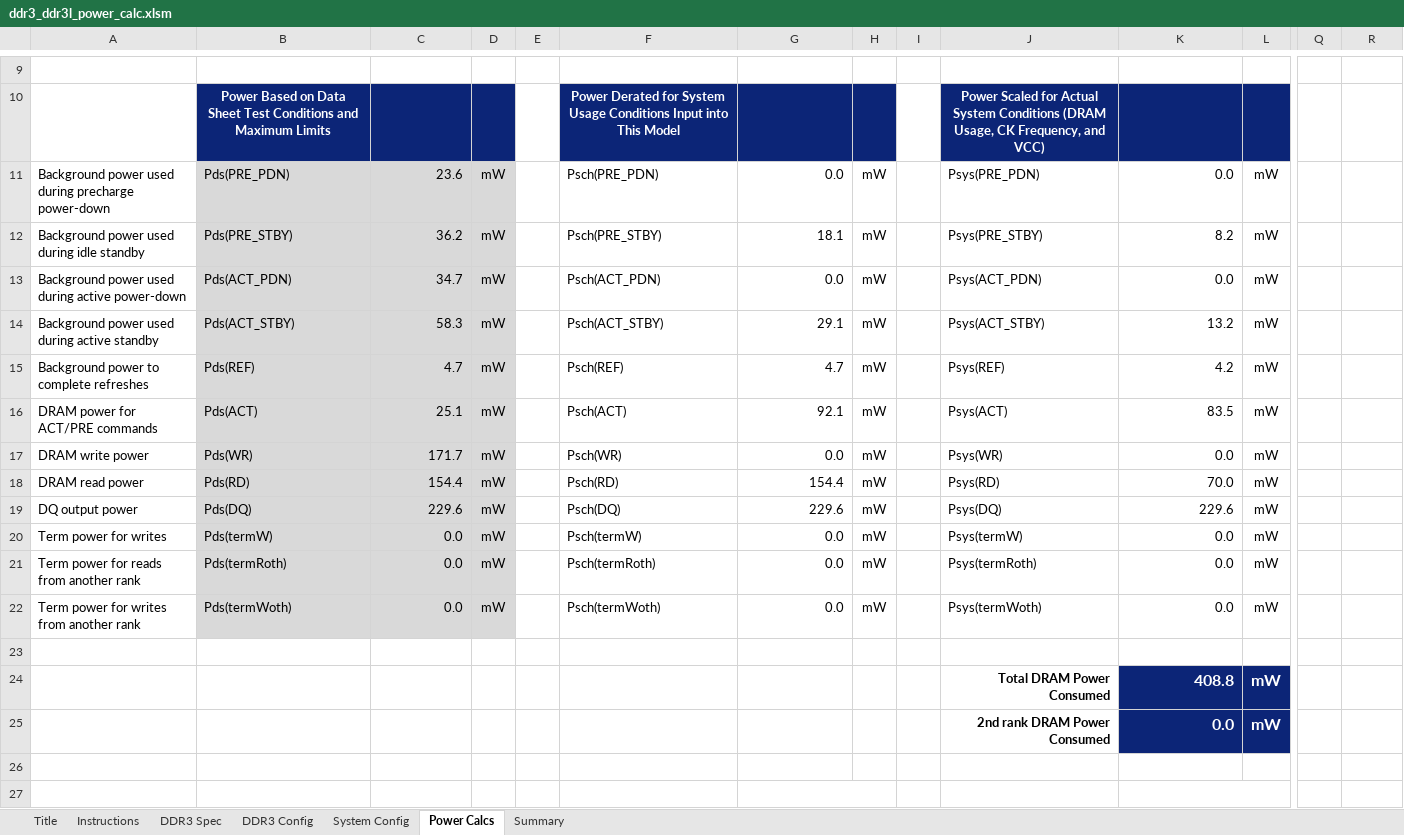
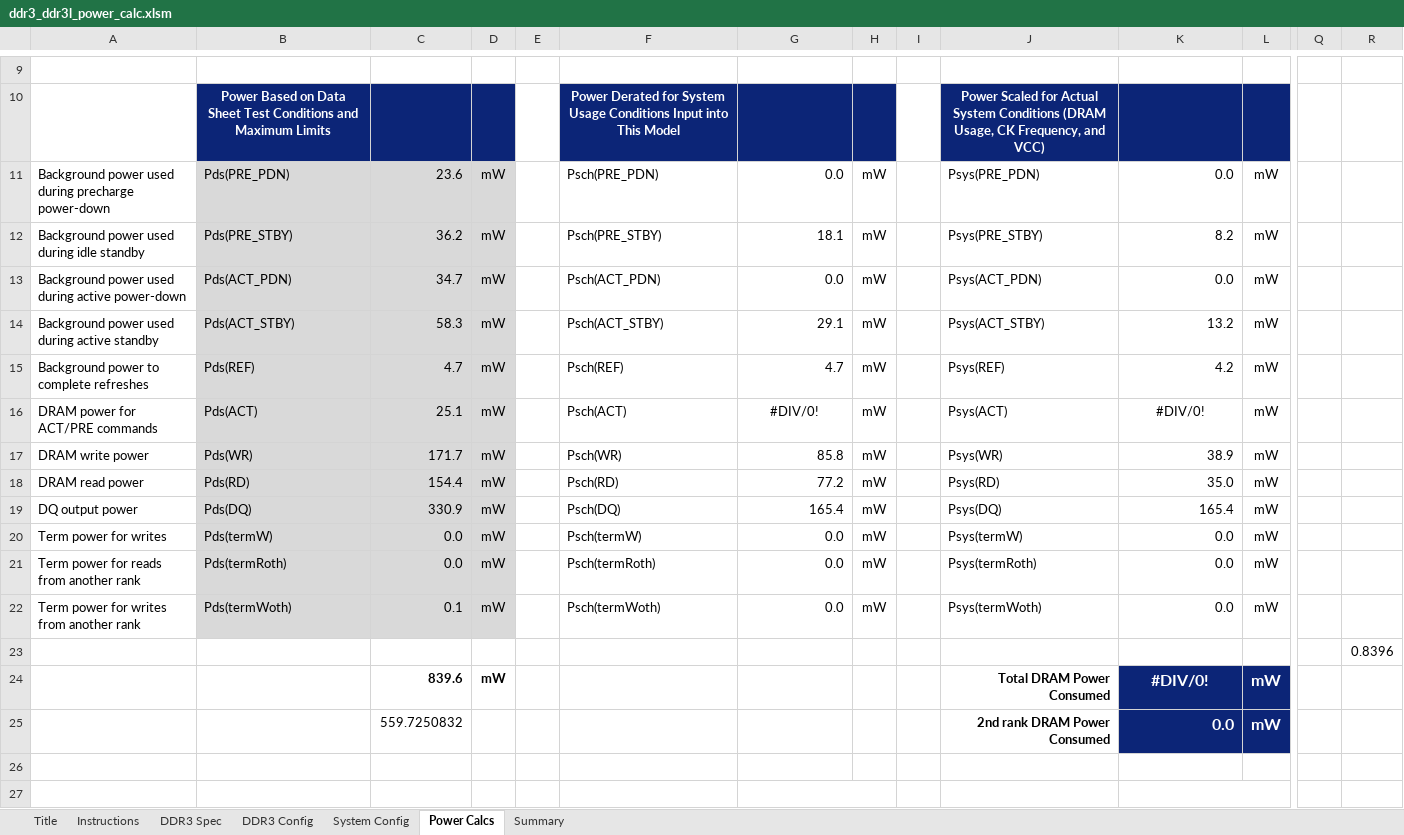
Before and after one commit to arsp2701/S7APP, an Excel workbook: 01 - PLEIADES/02 - DOCUMENTATION/02 - DDR3/ddr3_ddr3l_power_calc.xlsm, sheet Power Calcs, drawn as a sheet; only a part is shown, gaps mark what is left out; values as stored, in another font and other column widths than the file's, no borders; charts and pictures not drawn; removed rows and columns are numbered as before the commit, all else as after; rows hold the shown columns only; the diff names each change by its address in the sheet, - before the commit and + after, or states it on an @@ line.

```diff
--- a/01 - PLEIADES/02 - DOCUMENTATION/02 - DDR3/ddr3_ddr3l_power_calc.xlsm (sheet Power Calcs)
+++ b/01 - PLEIADES/02 - DOCUMENTATION/02 - DDR3/ddr3_ddr3l_power_calc.xlsm (sheet Power Calcs)
-G16: 92.1
+G16: #DIV/0!
-G16 alignment: right
+G16 alignment: center
-K16: 83.5
+K16: #DIV/0!
-K16 alignment: right
+K16 alignment: center
-G17: 0.0
+G17: 85.8
-K17: 0.0
+K17: 38.9
-G18: 154.4
+G18: 77.2
-K18: 70.0
+K18: 35.0
-C19: 229.6
+C19: 330.9
-G19: 229.6
+G19: 165.4
-K19: 229.6
+K19: 165.4
-C22: 0.0
+C22: 0.1
-R23: (empty)
+R23: 0.8396
-row 24:  |  |  |  |  |  |  |  |  | Total DRAM Power Consumed | 408.8 | mW
+row 24:  |  | 839.6 | mW |  |  |  |  |  | Total DRAM Power Consumed | #DIV/0! | mW
-C25: (empty)
+C25: 559.7250832
```
Also changed, not shown: sheet System Config, sheet Summary, hidden cells, charts or pictures, 5 other files.
